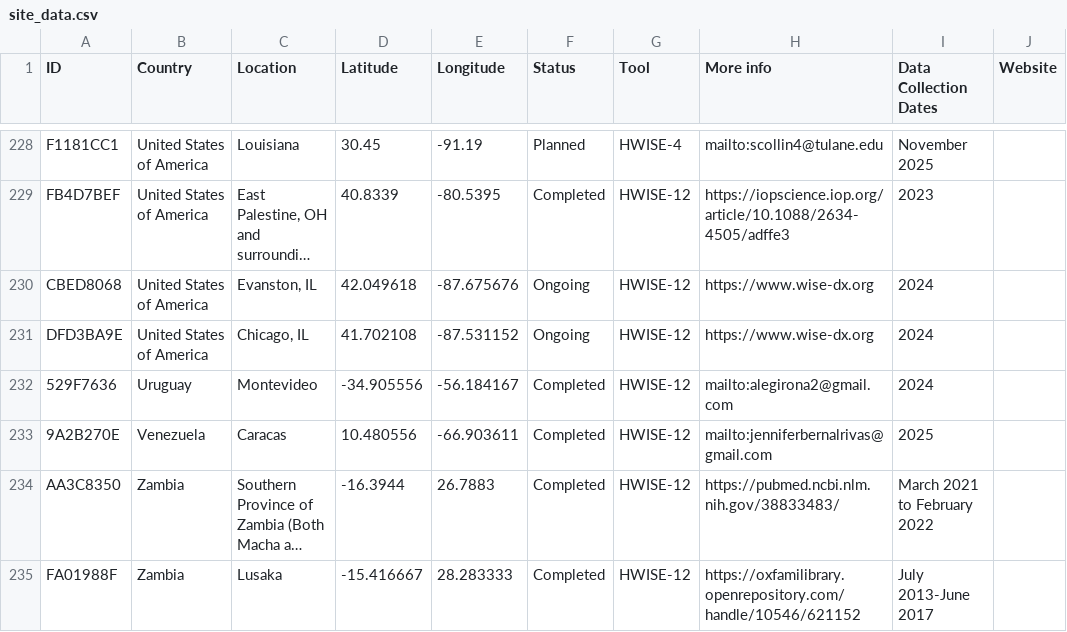
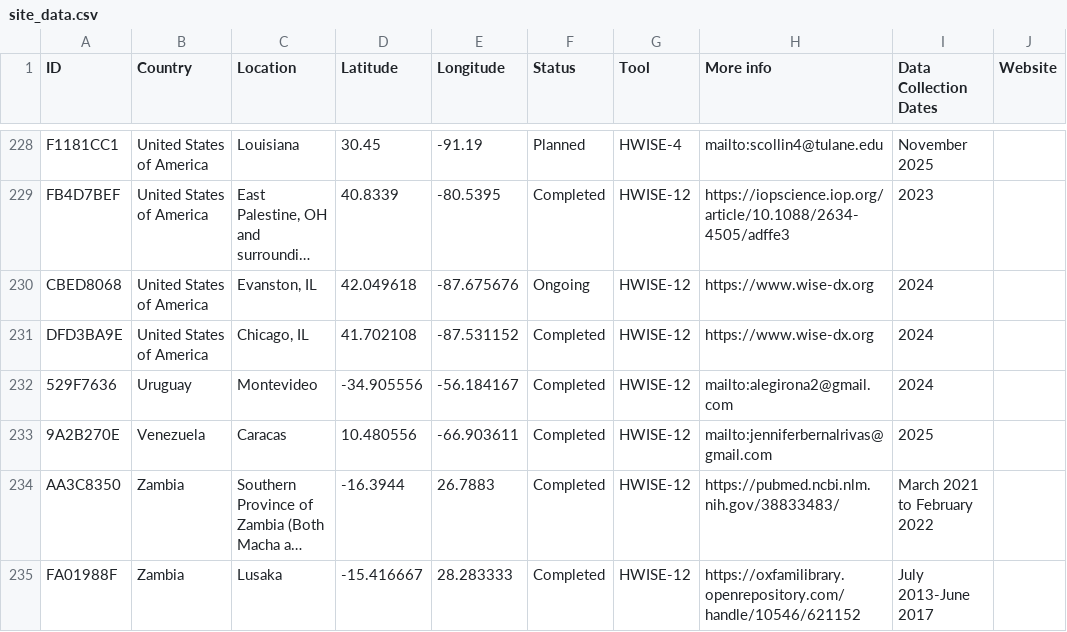
Before and after one commit to jaimiechun/lib-map-v2, a CSV file: data/raw/site_data.csv, drawn as a sheet; only a part is shown, gaps mark what is left out; long unchanged cells end in …; the diff names each change by its address in the sheet, - before the commit and + after, or states it on an @@ line.

```diff
--- a/data/raw/site_data.csv
+++ b/data/raw/site_data.csv
-F231 (Status): Ongoing
+F231 (Status): Completed
```
Also changed, not shown: 3 other files.
